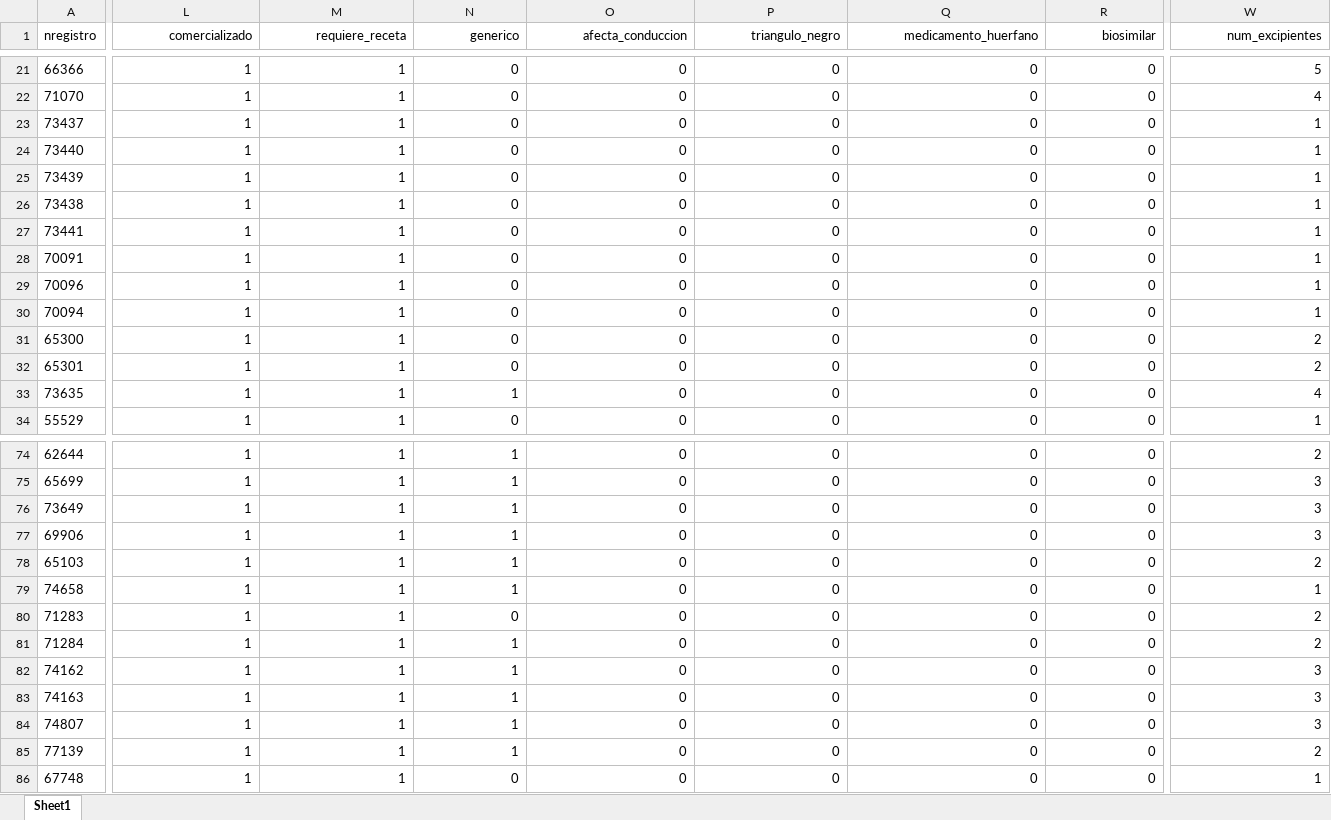
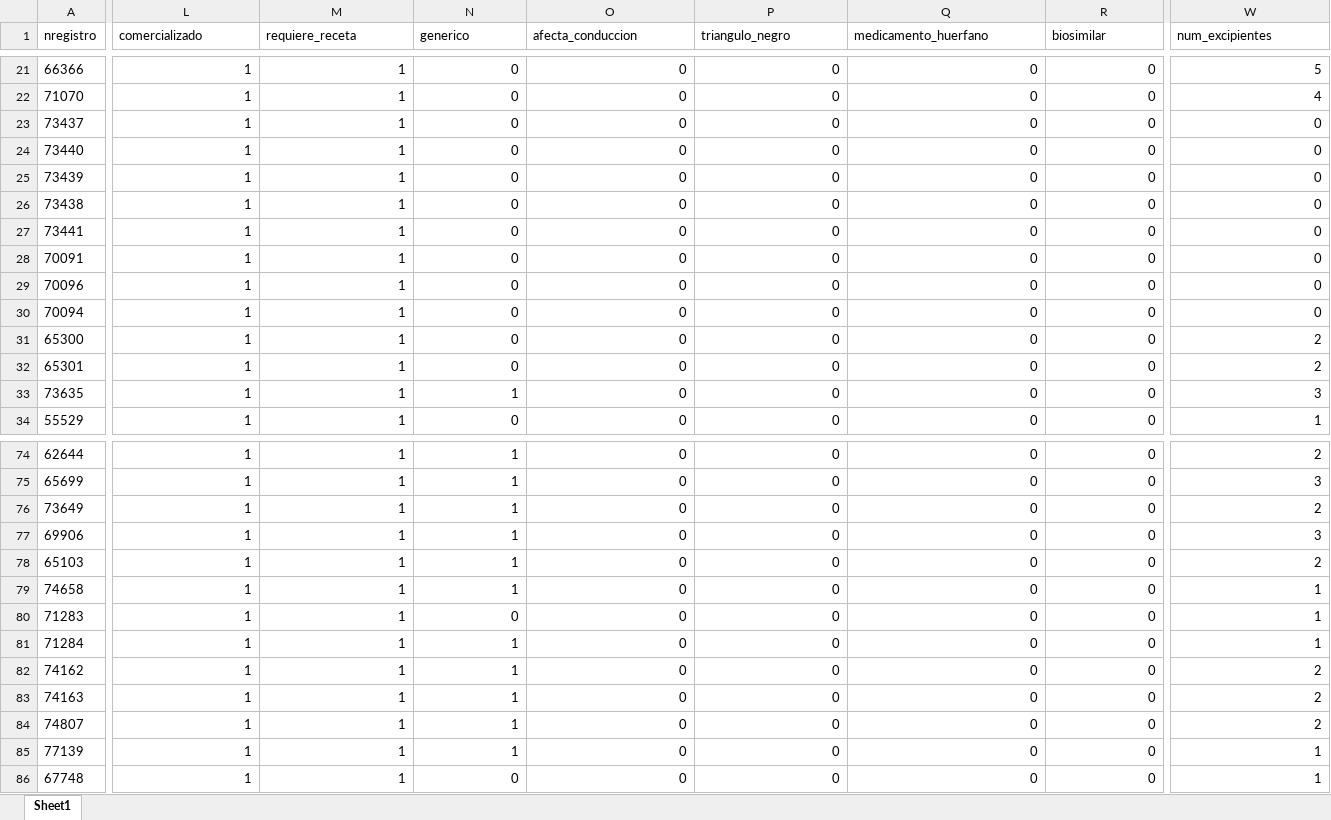
Before and after one commit to jiehao-xu/hipertension_njs, an Excel workbook: data/raw/medicamentos.xlsx, sheet Sheet1, drawn as a sheet; only a part is shown, gaps mark what is left out; values as stored, in another font and other column widths than the file's, no borders; the diff covers the shown part only; the diff names each change by its address in the sheet, - before the commit and + after, or states it on an @@ line.

```diff
--- a/data/raw/medicamentos.xlsx (sheet Sheet1)
+++ b/data/raw/medicamentos.xlsx (sheet Sheet1)
-L1:R1 alignment: right
+L1:R1 alignment: left
-W1 alignment: right
+W1 alignment: left
-W23:W30 (num_excipientes): 1
+W23:W30 (num_excipientes): 0
-W33 (num_excipientes): 4
+W33 (num_excipientes): 3
-W76 (num_excipientes): 3
+W76 (num_excipientes): 2
-W80:W81 (num_excipientes): 2
+W80:W81 (num_excipientes): 1
-W82:W84 (num_excipientes): 3
+W82:W84 (num_excipientes): 2
-W85 (num_excipientes): 2
+W85 (num_excipientes): 1
```
Also changed, not shown: 12 edited cells and cell formats elsewhere in this sheet, data/raw/medicamentosHU2.xlsx, data/raw/medicamentosHU3.xlsx, 7 other files.
